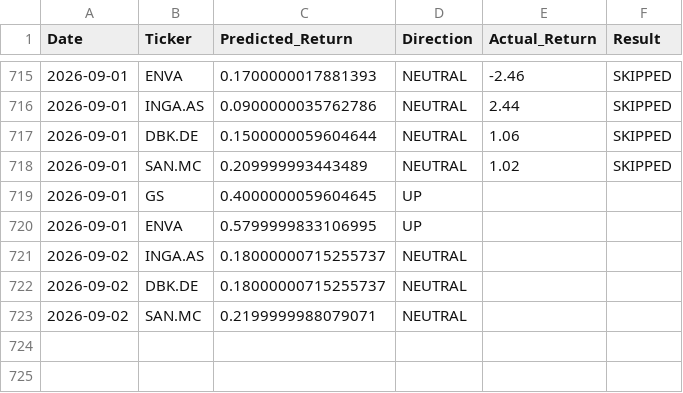
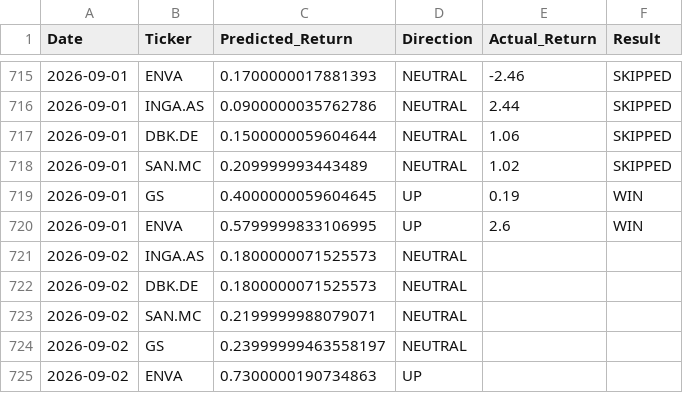
Before and after one commit to dimos-xe/stock-prediction-bot, a CSV file: history.csv, drawn as a sheet; only a part is shown, gaps mark what is left out.

Commit message:
📈 Update US prediction history [skip ci]

```diff
--- a/history.csv
+++ b/history.csv
@@ -718,6 +718,8 @@ Date,Ticker,Predicted_Return,Direction,Actual_Return,Result
 2026-09-01,SAN.MC,0.209999993443489,NEUTRAL,1.02,SKIPPED
-2026-09-01,GS,0.4000000059604645,UP,,
-2026-09-01,ENVA,0.5799999833106995,UP,,
-2026-09-02,INGA.AS,0.18000000715255737,NEUTRAL,,
-2026-09-02,DBK.DE,0.18000000715255737,NEUTRAL,,
+2026-09-01,GS,0.4000000059604645,UP,0.19,WIN
+2026-09-01,ENVA,0.5799999833106995,UP,2.6,WIN
+2026-09-02,INGA.AS,0.1800000071525573,NEUTRAL,,
+2026-09-02,DBK.DE,0.1800000071525573,NEUTRAL,,
 2026-09-02,SAN.MC,0.2199999988079071,NEUTRAL,,
+2026-09-02,GS,0.23999999463558197,NEUTRAL,,
+2026-09-02,ENVA,0.7300000190734863,UP,,
```
